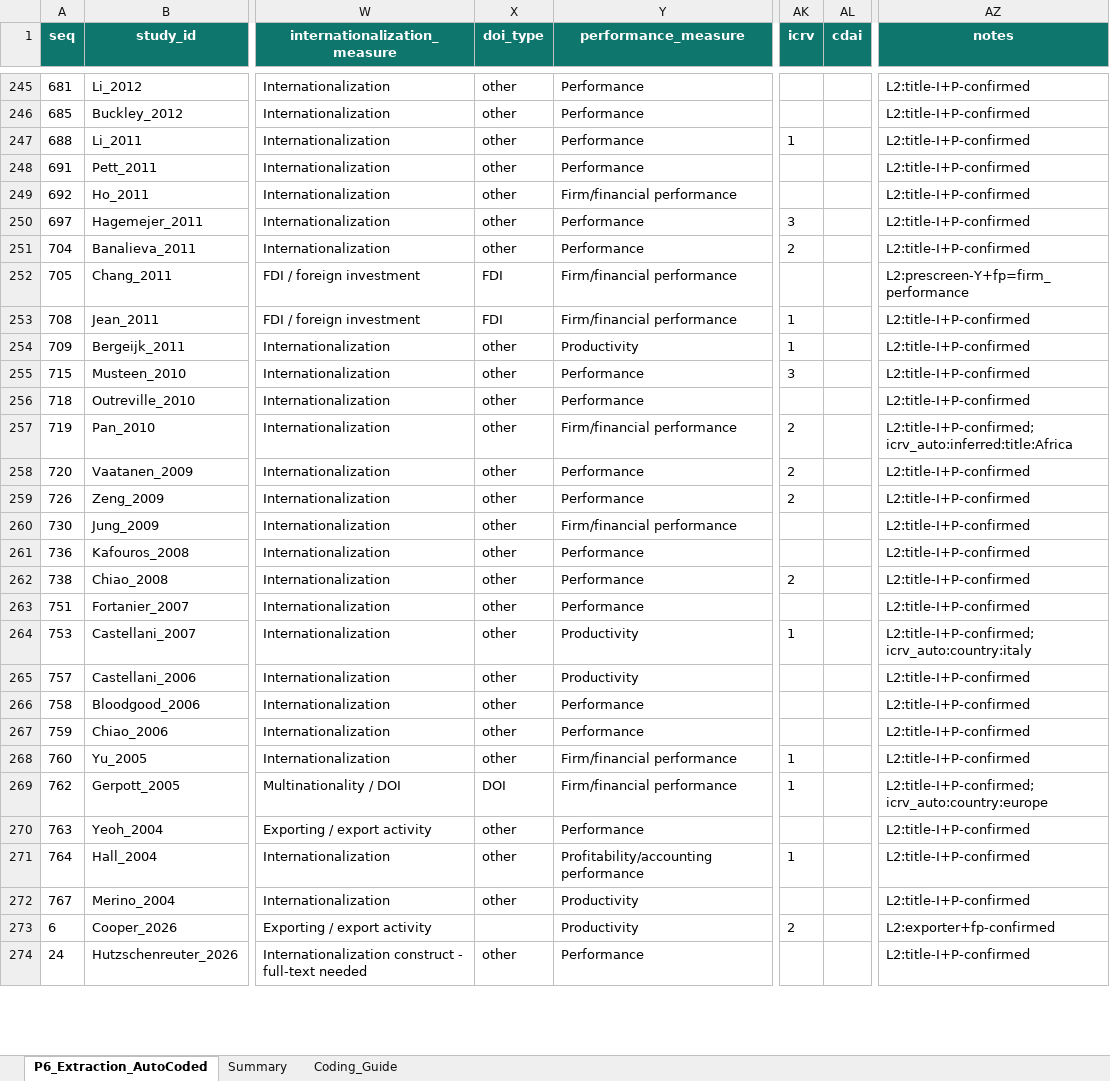
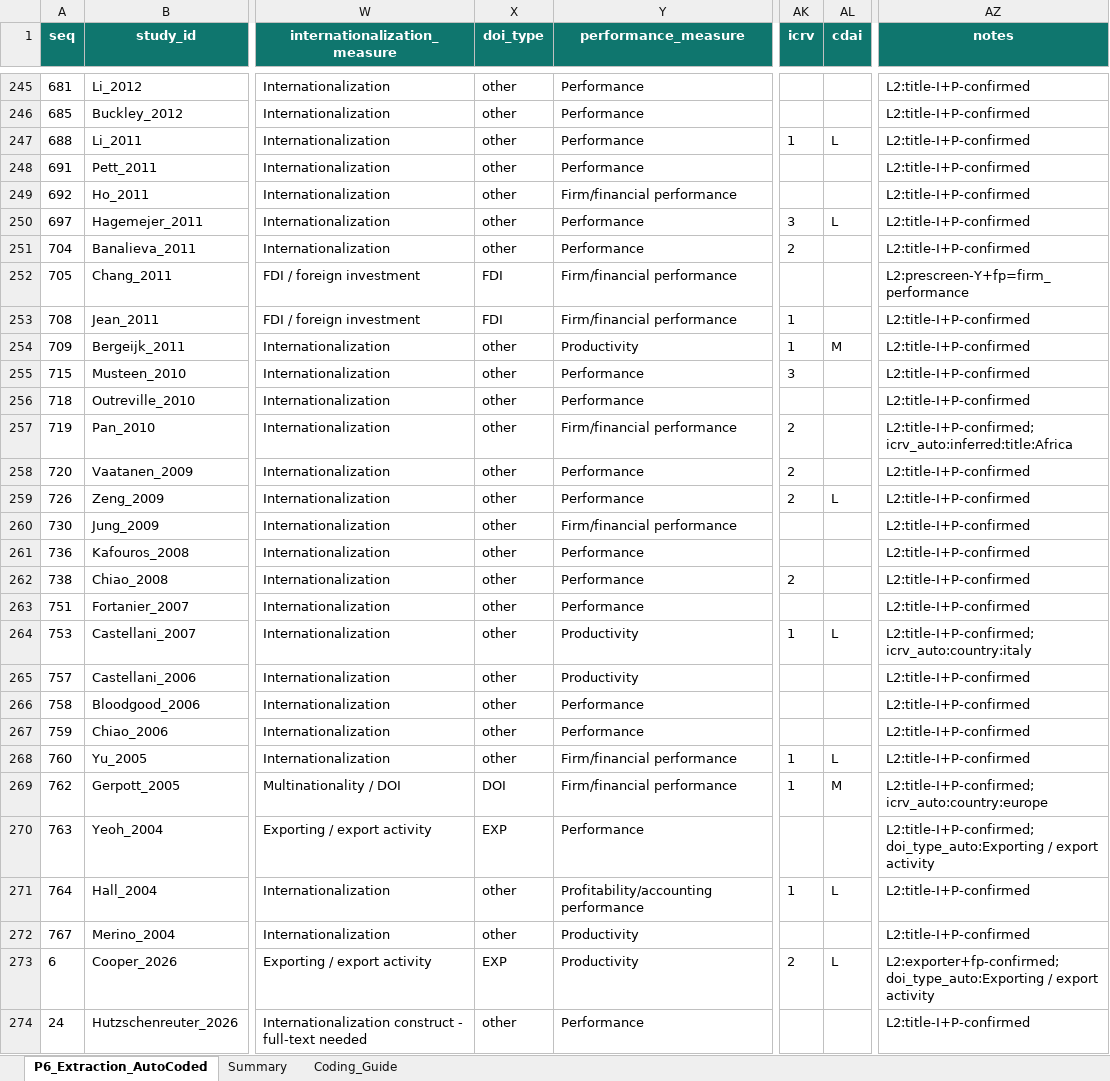
Before and after one commit to thuyhuongctu-cell/my_thesis_phd_candidate_26, an Excel workbook: p6/tools/results/master_extraction_20260518_autocoded_v2.xlsx, sheet P6_Extraction_AutoCoded, drawn as a sheet; only a part is shown, gaps mark what is left out; values as stored, in another font and other column widths than the file's, no borders; table styles not drawn; the diff covers the shown part only; the diff names each change by its address in the sheet, - before the commit and + after, or states it on an @@ line.

```diff
--- a/p6/tools/results/master_extraction_20260518_autocoded_v2.xlsx (sheet P6_Extraction_AutoCoded)
+++ b/p6/tools/results/master_extraction_20260518_autocoded_v2.xlsx (sheet P6_Extraction_AutoCoded)
-AL247 (cdai): (empty)
+AL247 (cdai): L
-AL250 (cdai): (empty)
+AL250 (cdai): L
-AL254 (cdai): (empty)
+AL254 (cdai): M
-AL259 (cdai): (empty)
+AL259 (cdai): L
-AL264 (cdai): (empty)
+AL264 (cdai): L
-AL268 (cdai): (empty)
+AL268 (cdai): L
-AL269 (cdai): (empty)
+AL269 (cdai): M
-X270 (doi_type): other
+X270 (doi_type): EXP
-AZ270 (notes): L2:title-I+P-confirmed
+AZ270 (notes): L2:title-I+P-confirmed; doi_type_auto:Exporting / export activity
-AL271 (cdai): (empty)
+AL271 (cdai): L
-X273 (doi_type): (empty)
+X273 (doi_type): EXP
-AL273 (cdai): (empty)
+AL273 (cdai): L
-AZ273 (notes): L2:exporter+fp-confirmed
+AZ273 (notes): L2:exporter+fp-confirmed; doi_type_auto:Exporting / export activity
```
Also changed, not shown: 204 edited cells elsewhere in this sheet, 1 other file.
